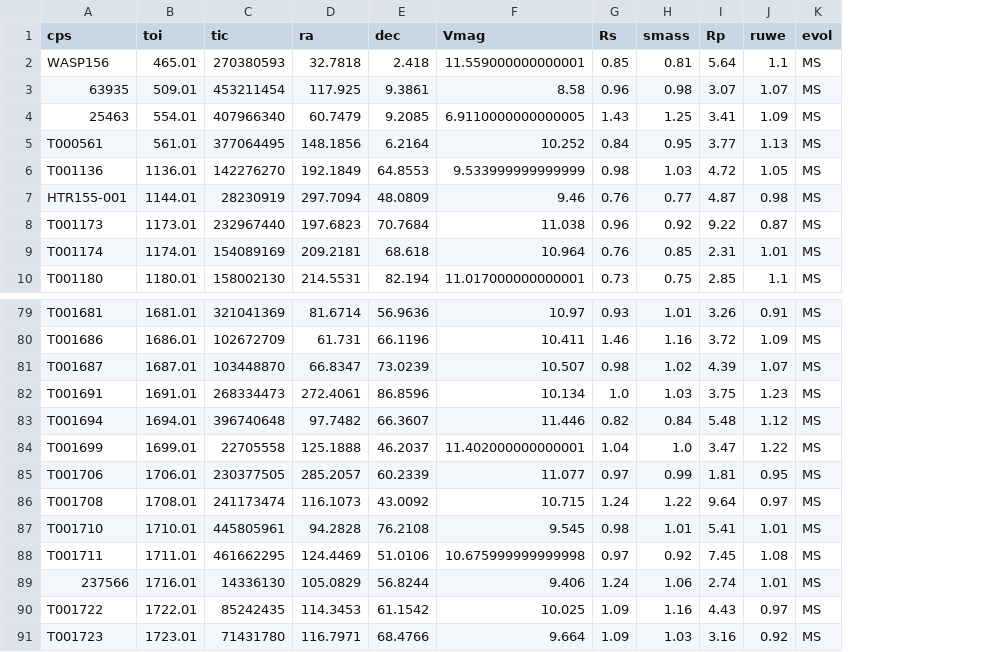
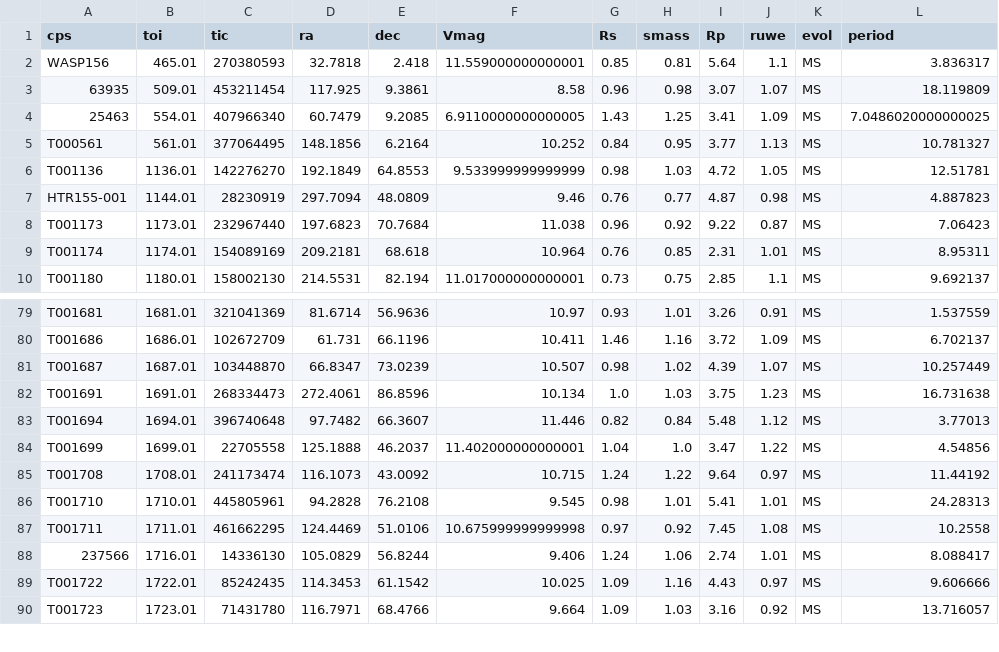
Before and after one commit to California-Planet-Search/distantgiants, a CSV file: csv/distantgiants_photo.csv, drawn as a sheet; only a part is shown, gaps mark what is left out; removed rows and columns are numbered as before the commit, all else as after; the diff names each change by its address in the sheet, - before the commit and + after, or states it on an @@ line.

```diff
--- a/csv/distantgiants_photo.csv
+++ b/csv/distantgiants_photo.csv
+column L (period), rows 2-10: 3.836317 | 18.119809 | 7.0486020000000025 | 10.781327 | 12.51781 | 4.887823 | 7.06423 | 8.95311 | 9.692137; rows 79-90: 1.537559 | 6.702137 | 10.257449 | 16.731638 | 3.77013 | 4.54856 | 11.44192 | 24.28313 | 10.2558 | 8.088417 | 9.606666 | 13.716057
-row 85: T001706 | 1706.01 | 230377505 | 285.2057 | 60.2339 | 11.077 | 0.97 | 0.99 | 1.81 | 0.95 | MS
```
Also changed, not shown: csv/Distant_Giants_Observing_Requests.csv, csv/candidates.csv, 13 other files.
